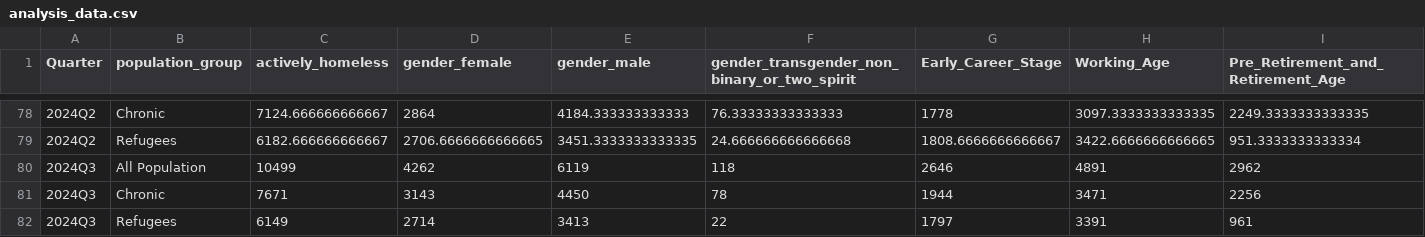
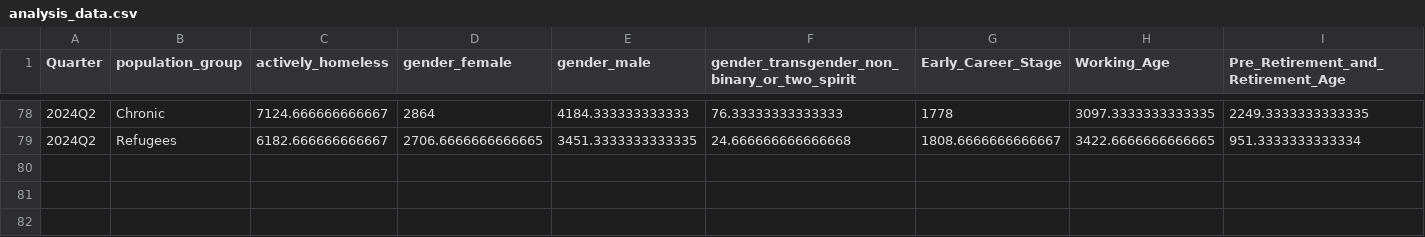
Before and after one commit to Junbo345/Homeless, a CSV file: outputs/data/analysis_data.csv, drawn as a sheet; only a part is shown, gaps mark what is left out.

```diff
--- a/outputs/data/analysis_data.csv
+++ b/outputs/data/analysis_data.csv
@@ -79,4 +79 @@ Quarter,population_group,actively_homeless,gender_female,gender_male,gender_tran
 2024Q2,Refugees,6182.666666666667,2706.6666666666665,3451.3333333333335,24.666666666666668,1808.6666666666667,3422.6666666666665,951.3333333333334
-2024Q3,All Population,10499,4262,6119,118,2646,4891,2962
-2024Q3,Chronic,7671,3143,4450,78,1944,3471,2256
-2024Q3,Refugees,6149,2714,3413,22,1797,3391,961
```
Also changed, not shown: 2 other files.
